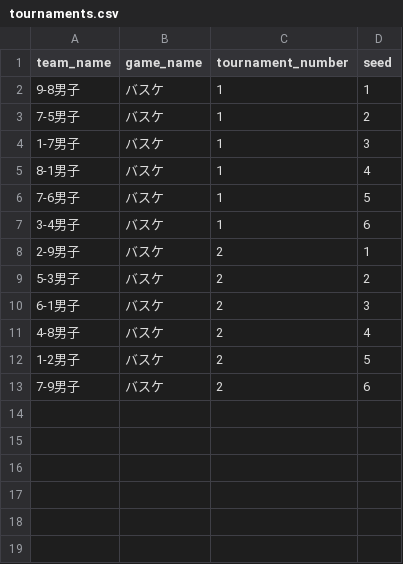
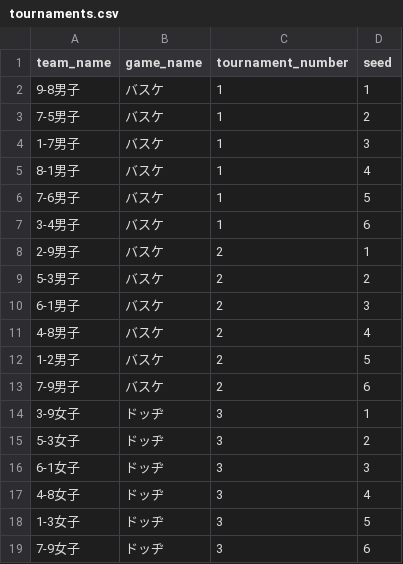
Before and after one commit to LingXuan-Li/kuromaku, a CSV file: data/tournaments.csv, drawn as a sheet; the diff names each change by its address in the sheet, - before the commit and + after, or states it on an @@ line.

```diff
--- a/data/tournaments.csv
+++ b/data/tournaments.csv
+row 14: 3-9女子 | ドッヂ | 3 | 1
+row 15: 5-3女子 | ドッヂ | 3 | 2
+row 16: 6-1女子 | ドッヂ | 3 | 3
+row 17: 4-8女子 | ドッヂ | 3 | 4
+row 18: 1-3女子 | ドッヂ | 3 | 5
+row 19: 7-9女子 | ドッヂ | 3 | 6
```
Also changed, not shown: 1 other file.
